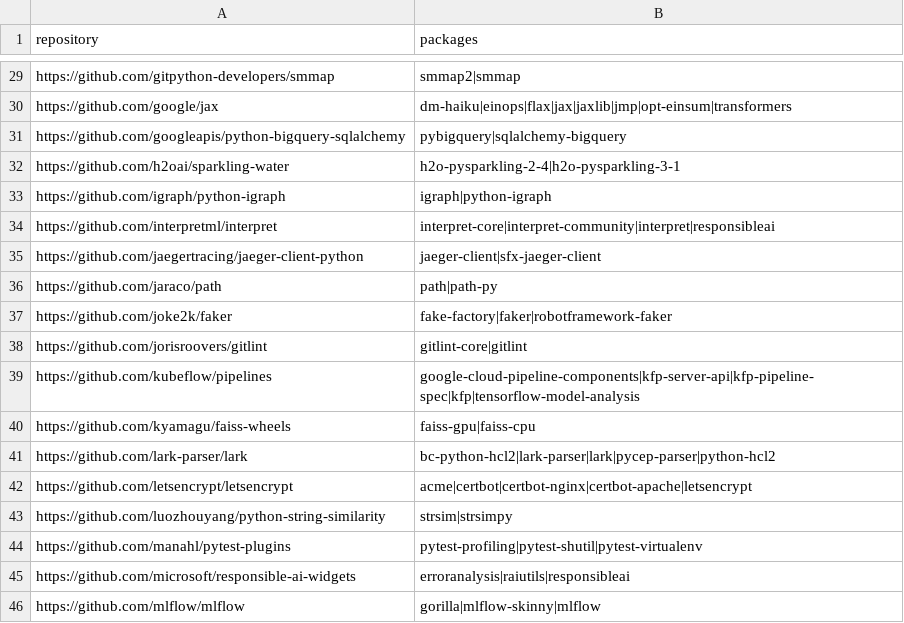
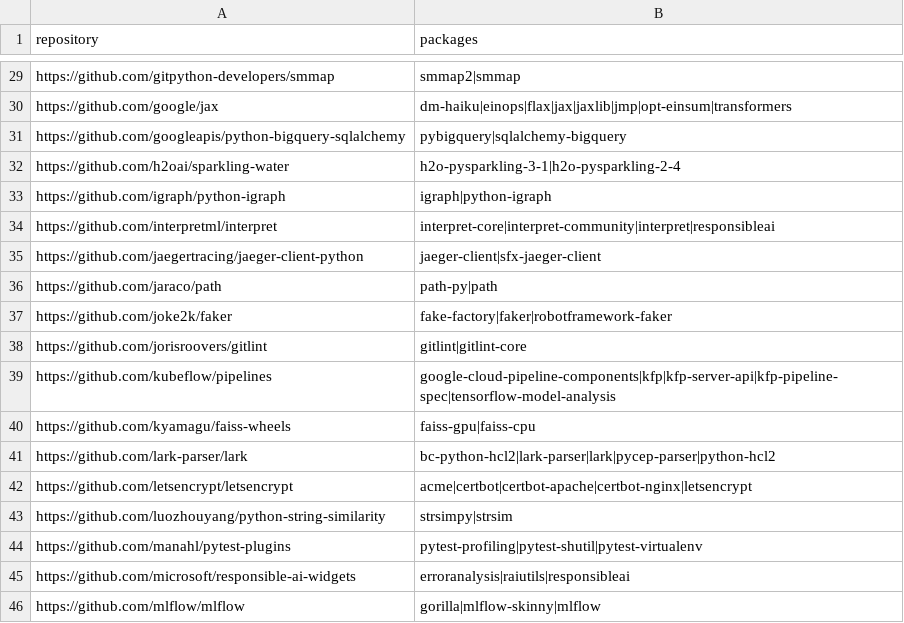
Before and after one commit to trickest/packages, a CSV file: pypi/repeating_repositories.csv, drawn as a sheet; only a part is shown, gaps mark what is left out; the diff covers the shown part only.

```diff
--- a/pypi/repeating_repositories.csv
+++ b/pypi/repeating_repositories.csv
@@ -31,3 +31,3 @@ https://github.com/google/jax,dm-haiku|einops|flax|jax|jaxlib|jmp|opt-einsum|tra
 https://github.com/googleapis/python-bigquery-sqlalchemy,pybigquery|sqlalchemy-bigquery
-https://github.com/h2oai/sparkling-water,h2o-pysparkling-2-4|h2o-pysparkling-3-1
+https://github.com/h2oai/sparkling-water,h2o-pysparkling-3-1|h2o-pysparkling-2-4
 https://github.com/igraph/python-igraph,igraph|python-igraph
@@ -35,10 +35,10 @@ https://github.com/interpretml/interpret,interpret-core|interpret-community|inte
 https://github.com/jaegertracing/jaeger-client-python,jaeger-client|sfx-jaeger-client
-https://github.com/jaraco/path,path|path-py
+https://github.com/jaraco/path,path-py|path
 https://github.com/joke2k/faker,fake-factory|faker|robotframework-faker
-https://github.com/jorisroovers/gitlint,gitlint-core|gitlint
-https://github.com/kubeflow/pipelines,google-cloud-pipeline-components|kfp-server-api|kfp-pipeline-spec|kfp|tensorflow-model-analysis
+https://github.com/jorisroovers/gitlint,gitlint|gitlint-core
+https://github.com/kubeflow/pipelines,google-cloud-pipeline-components|kfp|kfp-server-api|kfp-pipeline-spec|tensorflow-model-analysis
 https://github.com/kyamagu/faiss-wheels,faiss-gpu|faiss-cpu
 https://github.com/lark-parser/lark,bc-python-hcl2|lark-parser|lark|pycep-parser|python-hcl2
-https://github.com/letsencrypt/letsencrypt,acme|certbot|certbot-nginx|certbot-apache|letsencrypt
-https://github.com/luozhouyang/python-string-similarity,strsim|strsimpy
+https://github.com/letsencrypt/letsencrypt,acme|certbot|certbot-apache|certbot-nginx|letsencrypt
+https://github.com/luozhouyang/python-string-similarity,strsimpy|strsim
 https://github.com/manahl/pytest-plugins,pytest-profiling|pytest-shutil|pytest-virtualenv
```
Also changed, not shown: 32 edited cells elsewhere in this file, pypi/broken_urls.csv, pypi/mismatching_package_repository.csv, 1 other file.
